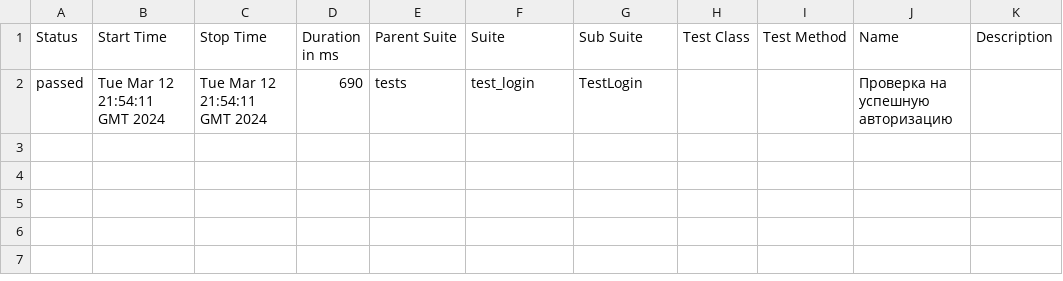
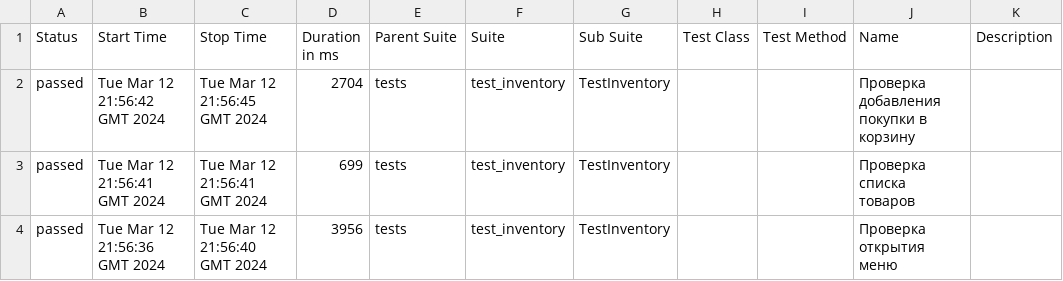
Before and after one commit to Eternitegik/PyTest_Allure_p1, a CSV file: data/suites.csv, drawn as a sheet.

Commit message:
Deploying to gh-pages from @ Eternitegik/PyTest_Allure_p1@757dd96ea5dc578fef10bc3e073af230d073bcf9 🚀

```diff
--- a/data/suites.csv
+++ b/data/suites.csv
@@ -1,2 +1,4 @@
 "Status","Start Time","Stop Time","Duration in ms","Parent Suite","Suite","Sub Suite","Test Class","Test Method","Name","Description"
-"passed","Tue Mar 12 21:54:11 GMT 2024","Tue Mar 12 21:54:11 GMT 2024","690","tests","test_login","TestLogin","","","Проверка на успешную авторизацию",""
+"passed","Tue Mar 12 21:56:42 GMT 2024","Tue Mar 12 21:56:45 GMT 2024","2704","tests","test_inventory","TestInventory","","","Проверка добавления покупки в корзину",""
+"passed","Tue Mar 12 21:56:41 GMT 2024","Tue Mar 12 21:56:41 GMT 2024","699","tests","test_inventory","TestInventory","","","Проверка списка товаров",""
+"passed","Tue Mar 12 21:56:36 GMT 2024","Tue Mar 12 21:56:40 GMT 2024","3956","tests","test_inventory","TestInventory","","","Проверка открытия меню",""
```
Also changed, not shown: 27 other files.
